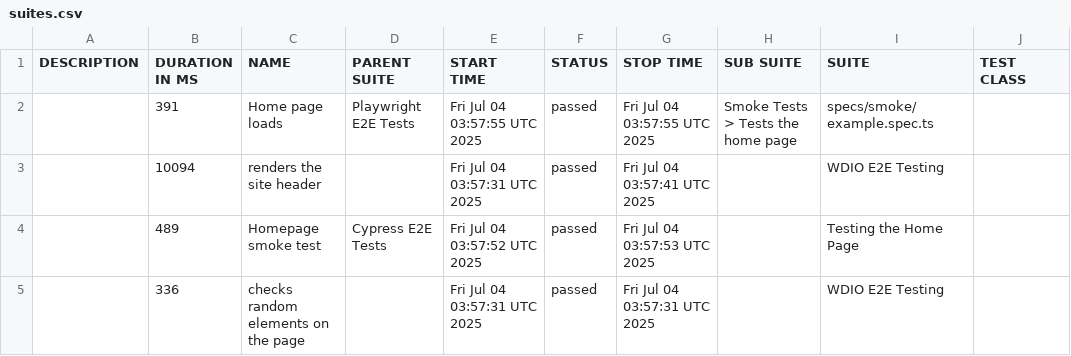
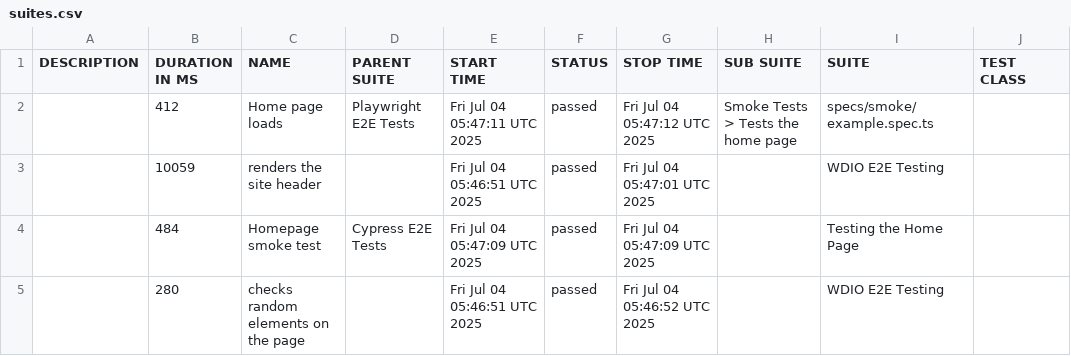
Before and after one commit to Afroid/i75-recap-site, a CSV file: data/suites.csv, drawn as a sheet; only a part is shown; the diff names each change by its address in the sheet, - before the commit and + after, or states it on an @@ line.

```diff
--- a/data/suites.csv
+++ b/data/suites.csv
-B2 (DURATION IN MS): 391
+B2 (DURATION IN MS): 412
-E2 (START TIME): Fri Jul 04 03:57:55 UTC 2025
+E2 (START TIME): Fri Jul 04 05:47:11 UTC 2025
-G2 (STOP TIME): Fri Jul 04 03:57:55 UTC 2025
+G2 (STOP TIME): Fri Jul 04 05:47:12 UTC 2025
-B3 (DURATION IN MS): 10094
+B3 (DURATION IN MS): 10059
-E3 (START TIME): Fri Jul 04 03:57:31 UTC 2025
+E3 (START TIME): Fri Jul 04 05:46:51 UTC 2025
-G3 (STOP TIME): Fri Jul 04 03:57:41 UTC 2025
+G3 (STOP TIME): Fri Jul 04 05:47:01 UTC 2025
-B4 (DURATION IN MS): 489
+B4 (DURATION IN MS): 484
-E4 (START TIME): Fri Jul 04 03:57:52 UTC 2025
+E4 (START TIME): Fri Jul 04 05:47:09 UTC 2025
-G4 (STOP TIME): Fri Jul 04 03:57:53 UTC 2025
+G4 (STOP TIME): Fri Jul 04 05:47:09 UTC 2025
-B5 (DURATION IN MS): 336
+B5 (DURATION IN MS): 280
-E5 (START TIME): Fri Jul 04 03:57:31 UTC 2025
+E5 (START TIME): Fri Jul 04 05:46:51 UTC 2025
-G5 (STOP TIME): Fri Jul 04 03:57:31 UTC 2025
+G5 (STOP TIME): Fri Jul 04 05:46:52 UTC 2025
```
Also changed, not shown: 22 other files.
